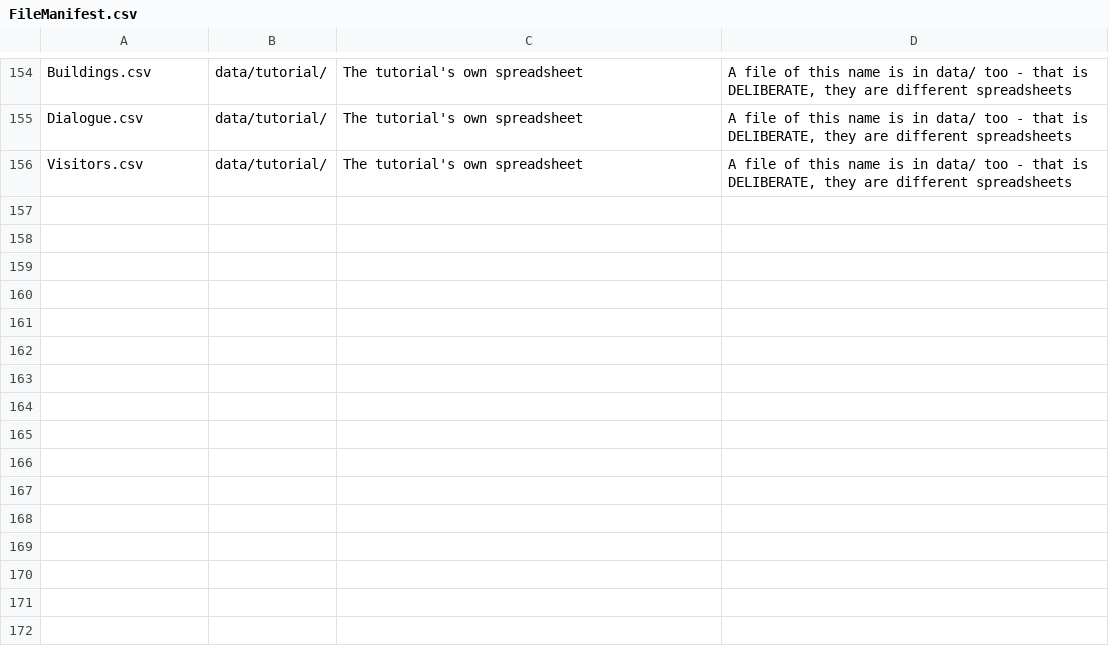
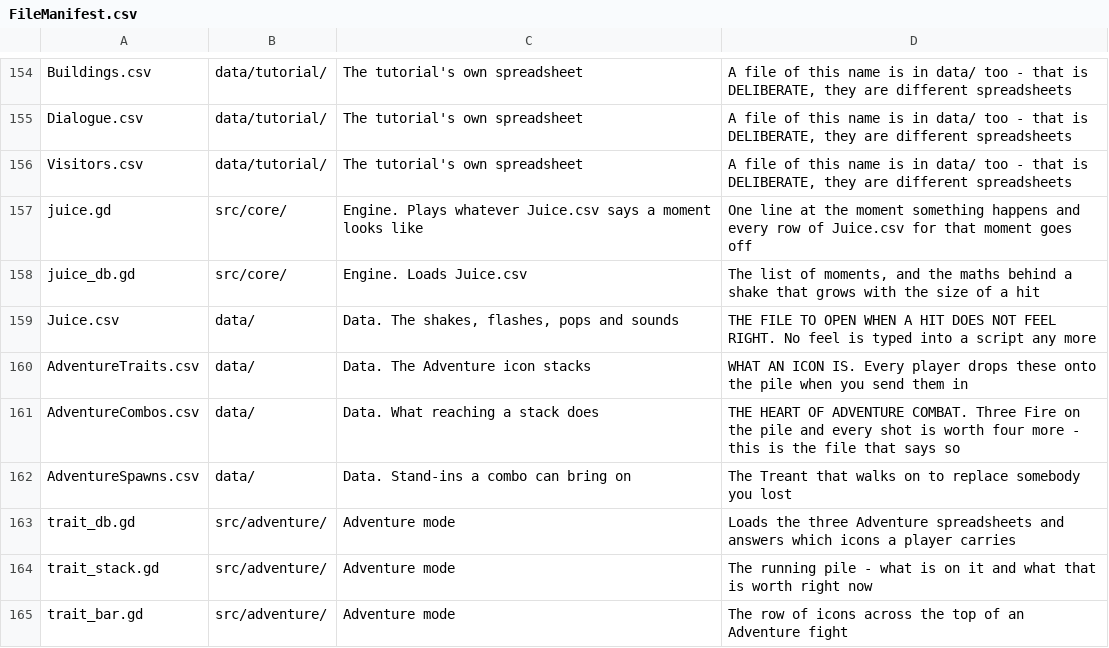
Before and after one commit to SchwartzAnthony/project_sb, a CSV file: data/FileManifest.csv, drawn as a sheet; only a part is shown, gaps mark what is left out; the diff names each change by its address in the sheet, - before the commit and + after, or states it on an @@ line.

```diff
--- a/data/FileManifest.csv
+++ b/data/FileManifest.csv
+row 157: juice.gd | src/core/ | Engine. Plays whatever Juice.csv says a moment looks like | One line at the moment something happens and every row of Juice.csv for that moment goes off
+row 158: juice_db.gd | src/core/ | Engine. Loads Juice.csv | The list of moments, and the maths behind a shake that grows with the size of a hit
+row 159: Juice.csv | data/ | Data. The shakes, flashes, pops and sounds | THE FILE TO OPEN WHEN A HIT DOES NOT FEEL RIGHT. No feel is typed into a script any more
+row 160: AdventureTraits.csv | data/ | Data. The Adventure icon stacks | WHAT AN ICON IS. Every player drops these onto the pile when you send them in
+row 161: AdventureCombos.csv | data/ | Data. What reaching a stack does | THE HEART OF ADVENTURE COMBAT. Three Fire on the pile and every shot is worth four more - this is the file that says so
+row 162: AdventureSpawns.csv | data/ | Data. Stand-ins a combo can bring on | The Treant that walks on to replace somebody you lost
+row 163: trait_db.gd | src/adventure/ | Adventure mode | Loads the three Adventure spreadsheets and answers which icons a player carries
+row 164: trait_stack.gd | src/adventure/ | Adventure mode | The running pile - what is on it and what that is worth right now
+row 165: trait_bar.gd | src/adventure/ | Adventure mode | The row of icons across the top of an Adventure fight
```
Also changed, not shown: data/Audio.csv, data/Brews.csv, 29 other files.
